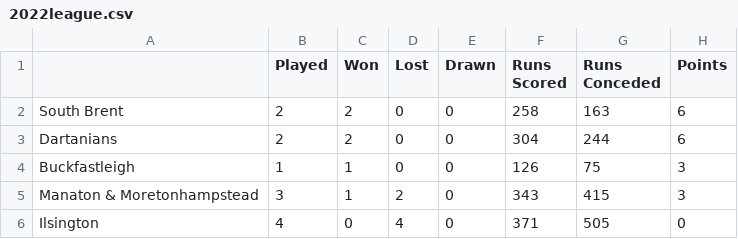
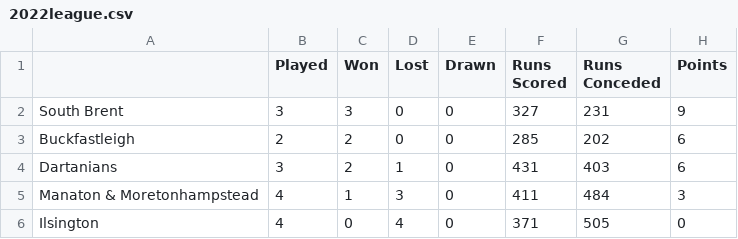
Before and after one commit to South-Dartmoor-Social-Cricket/South-Dartmoor-Social-Cricket-League, a CSV file: _assets/data/2022league.csv, drawn as a sheet.

```diff
--- a/_assets/data/2022league.csv
+++ b/_assets/data/2022league.csv
@@ -1,6 +1,6 @@
 ,Played,Won,Lost,Drawn,Runs Scored,Runs Conceded,Points
-South Brent,2,2,0,0,258,163,6
-Dartanians,2,2,0,0,304,244,6
-Buckfastleigh,1,1,0,0,126,75,3
-Manaton & Moretonhampstead,3,1,2,0,343,415,3
+South Brent,3,3,0,0,327,231,9
+Buckfastleigh,2,2,0,0,285,202,6
+Dartanians,3,2,1,0,431,403,6
+Manaton & Moretonhampstead,4,1,3,0,411,484,3
 Ilsington,4,0,4,0,371,505,0
```
Also changed, not shown: _assets/data/2022fixtures.csv.
